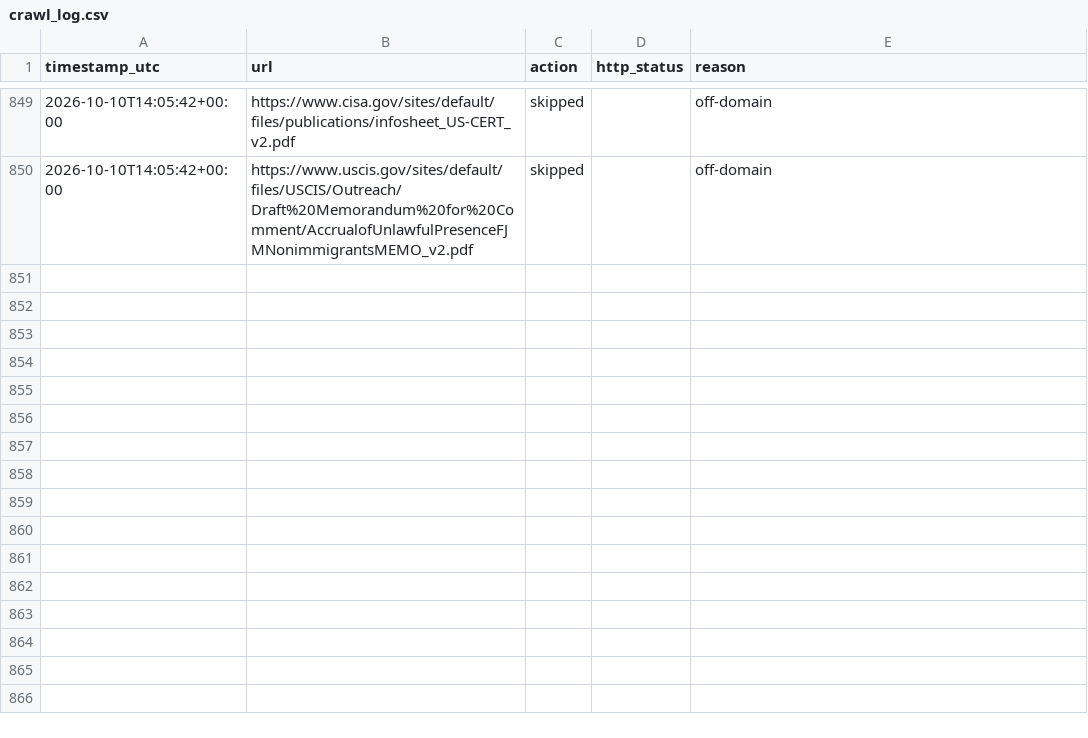
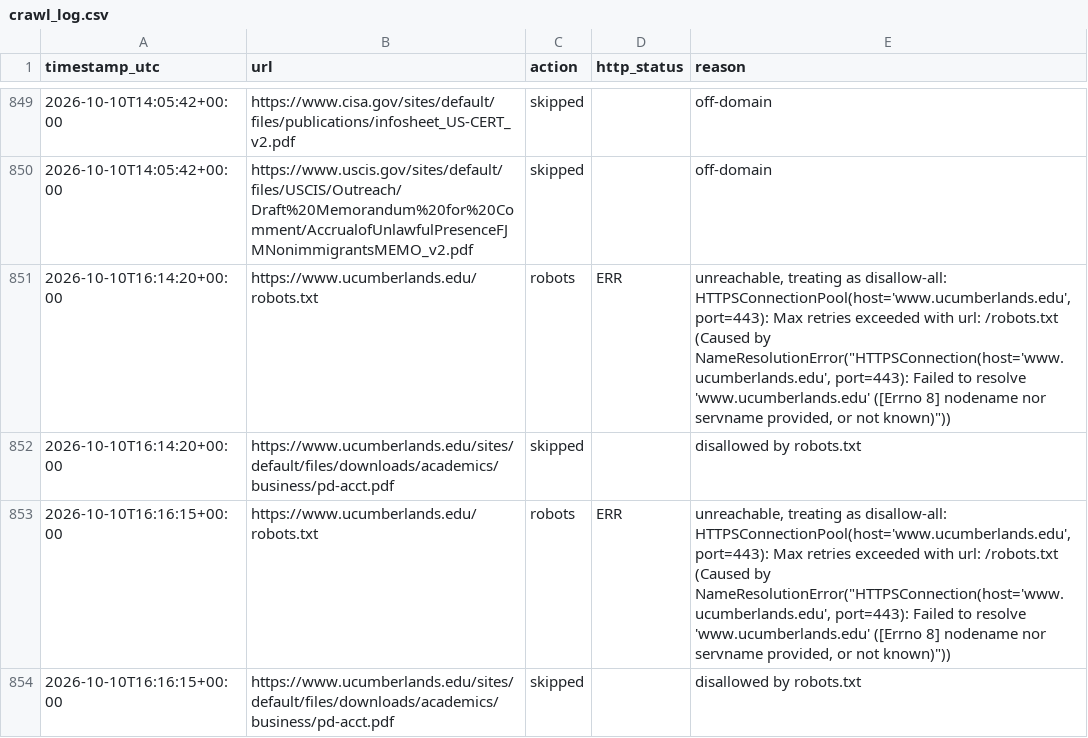
Before and after one commit to charith2807/UC_CompassAI, a CSV file: data/crawl_log.csv, drawn as a sheet; only a part is shown, gaps mark what is left out.

```diff
--- a/data/crawl_log.csv
+++ b/data/crawl_log.csv
@@ -850 +850,5 @@ timestamp_utc,url,action,http_status,reason
 2026-10-10T14:05:42+00:00,https://www.uscis.gov/sites/default/files/USCIS/Outreach/Draft%20Memorandum%20for%20Comment/AccrualofUnlawfulPresenceFJMNonimmigrantsMEMO_v2.pdf,skipped,,off-domain
+2026-10-10T16:14:20+00:00,https://www.ucumberlands.edu/robots.txt,robots,ERR,"unreachable, treating as disallow-all: HTTPSConnectionPool(host='www.ucumberlands.edu', port=443): Max retries exceeded with url: /robots.txt (Caused by NameResolutionError(""HTTPSConnection(host='www.ucumberlands.edu', port=443): Failed to resolve 'www.ucumberlands.edu' ([Errno 8] nodename nor servname provided, or not known)""))"
+2026-10-10T16:14:20+00:00,https://www.ucumberlands.edu/sites/default/files/downloads/academics/business/pd-acct.pdf,skipped,,disallowed by robots.txt
+2026-10-10T16:16:15+00:00,https://www.ucumberlands.edu/robots.txt,robots,ERR,"unreachable, treating as disallow-all: HTTPSConnectionPool(host='www.ucumberlands.edu', port=443): Max retries exceeded with url: /robots.txt (Caused by NameResolutionError(""HTTPSConnection(host='www.ucumberlands.edu', port=443): Failed to resolve 'www.ucumberlands.edu' ([Errno 8] nodename nor servname provided, or not known)""))"
+2026-10-10T16:16:15+00:00,https://www.ucumberlands.edu/sites/default/files/downloads/academics/business/pd-acct.pdf,skipped,,disallowed by robots.txt
```
Also changed, not shown: 3 other files.
